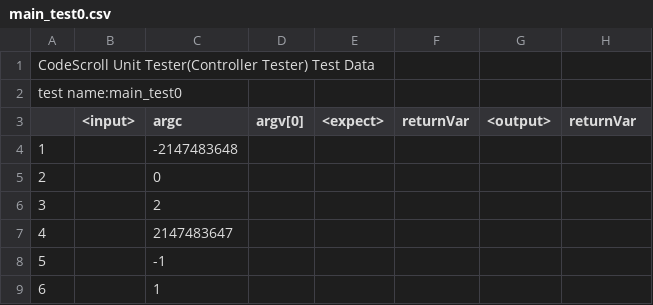
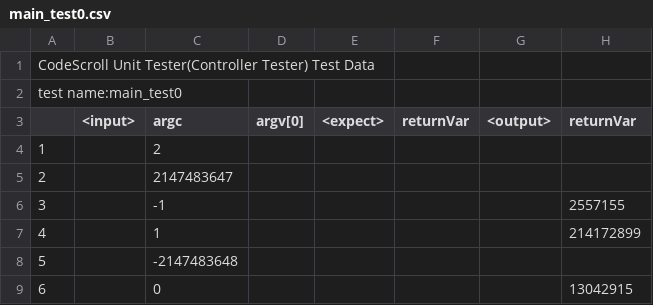
Before and after one commit to codecsroll/GCS_TEST, a CSV file: Sample/UnitTests/main_test0.csv, drawn as a sheet.

```diff
--- a/Sample/UnitTests/main_test0.csv
+++ b/Sample/UnitTests/main_test0.csv
@@ -3,7 +3,7 @@ test name:main_test0,""
 ,<input>,argc,argv[0],<expect>,returnVar,<output>,returnVar
-1,"","-2147483648"," ",,,,
-2,"","0"," ",,,,
-3,"","2"," ",,,,
-4,"","2147483647"," ",,,,
-5,"","-1"," ",,,,
-6,"","1"," ",,,,
+1,"","2"," ",,,,
+2,"","2147483647"," ",,,,
+3,"","-1"," ",,"",,"2557155"
+4,"","1"," ",,"",,"214172899"
+5,"","-2147483648"," ",,,,
+6,"","0"," ",,"",,"13042915"
```
Also changed, not shown: Sample/UnitTests/api10_test0.csv, Sample/UnitTests/api11_test0.csv, 30 other files.
